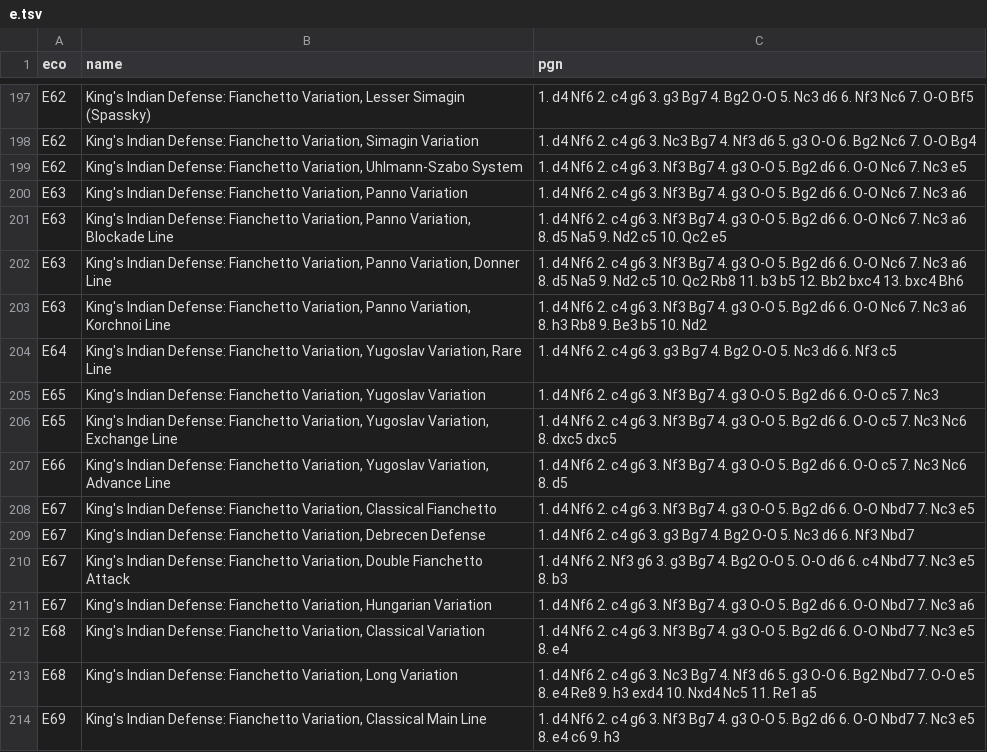
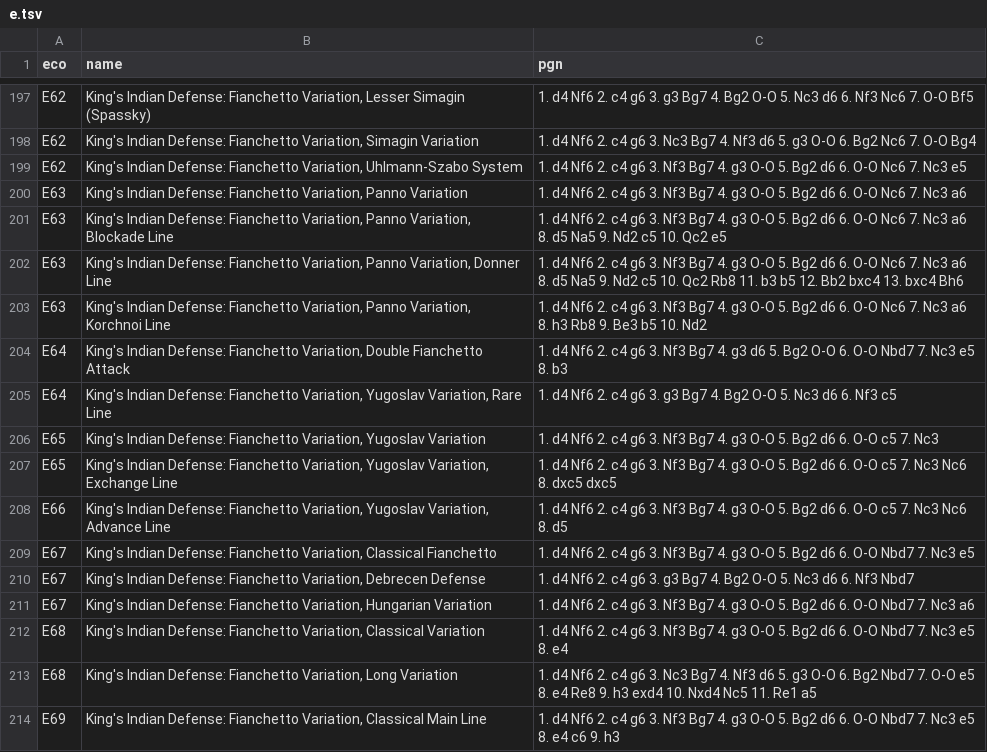
Before and after one commit to lichess-org/chess-openings, a TSV file: e.tsv, drawn as a sheet; only a part is shown, gaps mark what is left out.

Commit message:
kid fianchetto double fianchetto

```diff
--- a/e.tsv
+++ b/e.tsv
@@ -203,2 +203,3 @@ E63	King's Indian Defense: Fianchetto Variation, Panno Variation, Donner Line	1.
 E63	King's Indian Defense: Fianchetto Variation, Panno Variation, Korchnoi Line	1. d4 Nf6 2. c4 g6 3. Nf3 Bg7 4. g3 O-O 5. Bg2 d6 6. O-O Nc6 7. Nc3 a6 8. h3 Rb8 9. Be3 b5 10. Nd2
+E64	King's Indian Defense: Fianchetto Variation, Double Fianchetto Attack	1. d4 Nf6 2. c4 g6 3. Nf3 Bg7 4. g3 d6 5. Bg2 O-O 6. O-O Nbd7 7. Nc3 e5 8. b3
 E64	King's Indian Defense: Fianchetto Variation, Yugoslav Variation, Rare Line	1. d4 Nf6 2. c4 g6 3. g3 Bg7 4. Bg2 O-O 5. Nc3 d6 6. Nf3 c5
@@ -209,3 +210,2 @@ E67	King's Indian Defense: Fianchetto Variation, Classical Fianchetto	1. d4 Nf6
 E67	King's Indian Defense: Fianchetto Variation, Debrecen Defense	1. d4 Nf6 2. c4 g6 3. g3 Bg7 4. Bg2 O-O 5. Nc3 d6 6. Nf3 Nbd7
-E67	King's Indian Defense: Fianchetto Variation, Double Fianchetto Attack	1. d4 Nf6 2. Nf3 g6 3. g3 Bg7 4. Bg2 O-O 5. O-O d6 6. c4 Nbd7 7. Nc3 e5 8. b3
 E67	King's Indian Defense: Fianchetto Variation, Hungarian Variation	1. d4 Nf6 2. c4 g6 3. Nf3 Bg7 4. g3 O-O 5. Bg2 d6 6. O-O Nbd7 7. Nc3 a6
```
